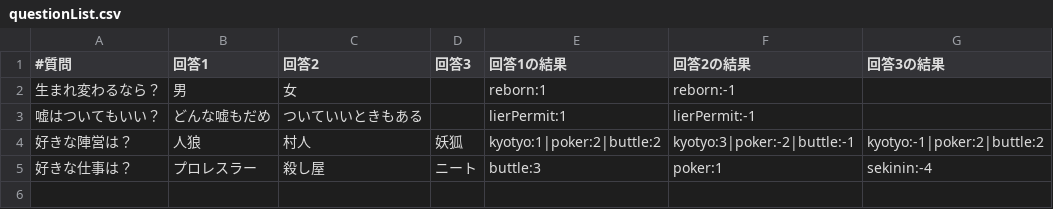
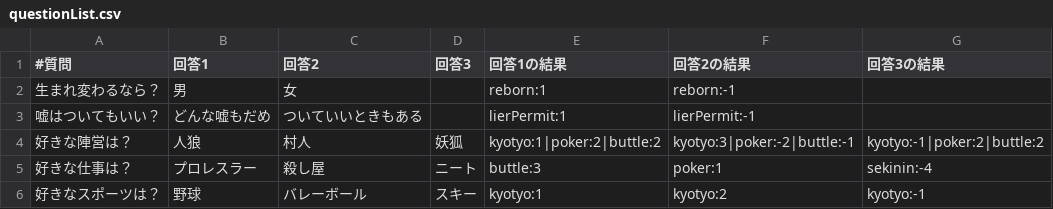
Before and after one commit to PuguuuR/JinroTest, a CSV file: www/data/questionList.csv, drawn as a sheet.

```diff
--- a/www/data/questionList.csv
+++ b/www/data/questionList.csv
@@ -5 +5,2 @@
 好きな仕事は？,プロレスラー,殺し屋,ニート,buttle:3,poker:1,sekinin:-4
+好きなスポーツは？,野球,バレーボール,スキー,kyotyo:1,kyotyo:2,kyotyo:-1
```
Also changed, not shown: 6 other files.
